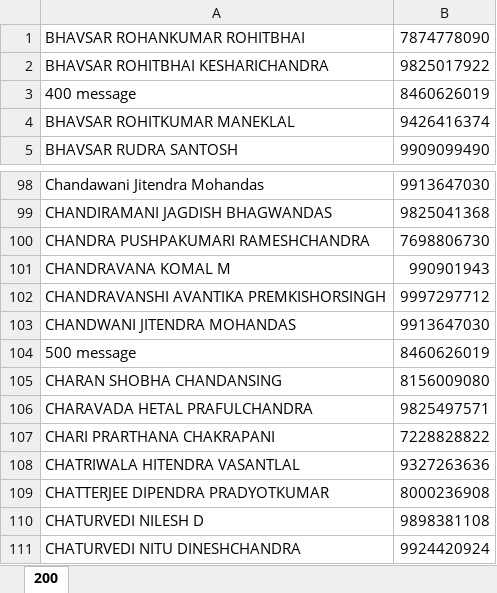
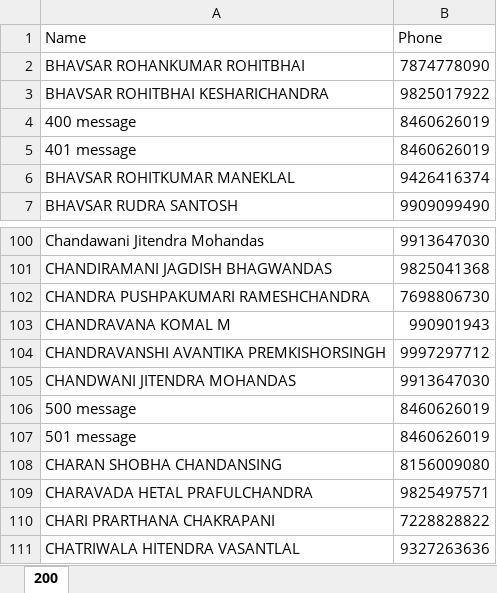
Before and after one commit to ParthThakkar27597/my-repo, an Excel workbook: contacts.xlsx, sheet 200, drawn as a sheet; only a part is shown, gaps mark what is left out; the shorter side is filled out with more unchanged rows; values as stored, in another font and other column widths than the file's, no borders; the diff names each change by its address in the sheet, - before the commit and + after, or states it on an @@ line.

Commit message:
contact

```diff
--- a/contacts.xlsx (sheet 200)
+++ b/contacts.xlsx (sheet 200)
+row 1: Name | Phone
+row 5: 401 message | 8460626019
+row 107: 501 message | 8460626019
```
